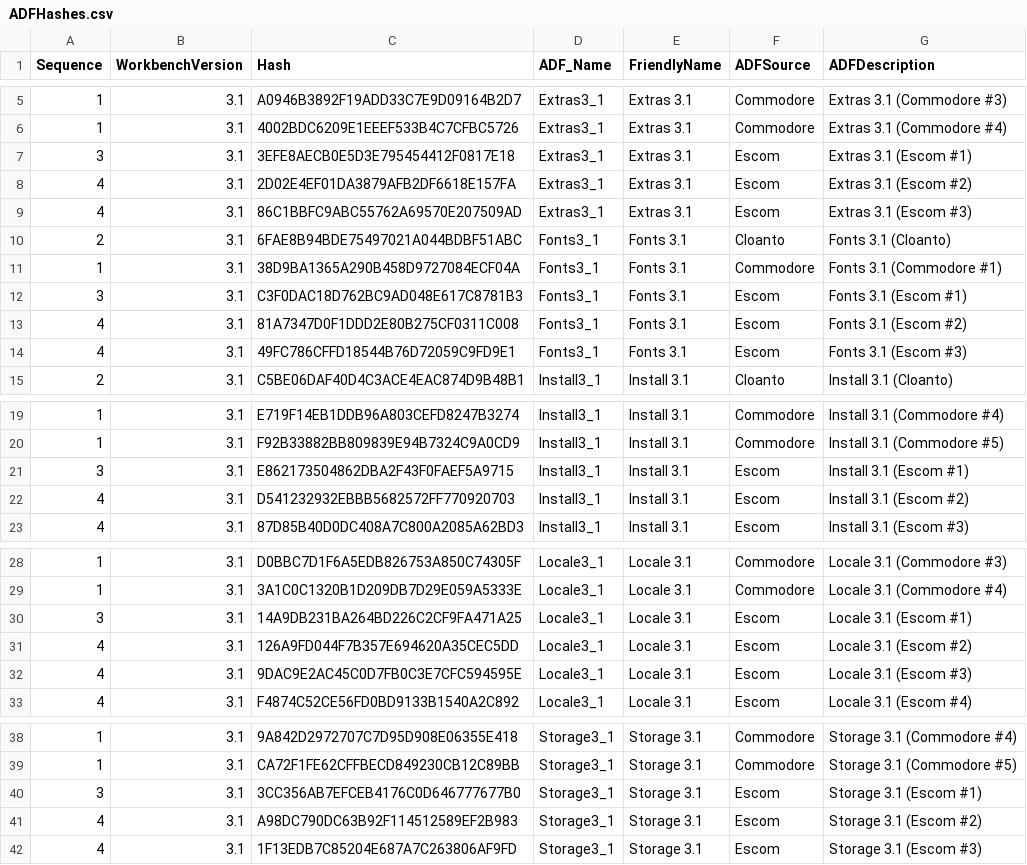
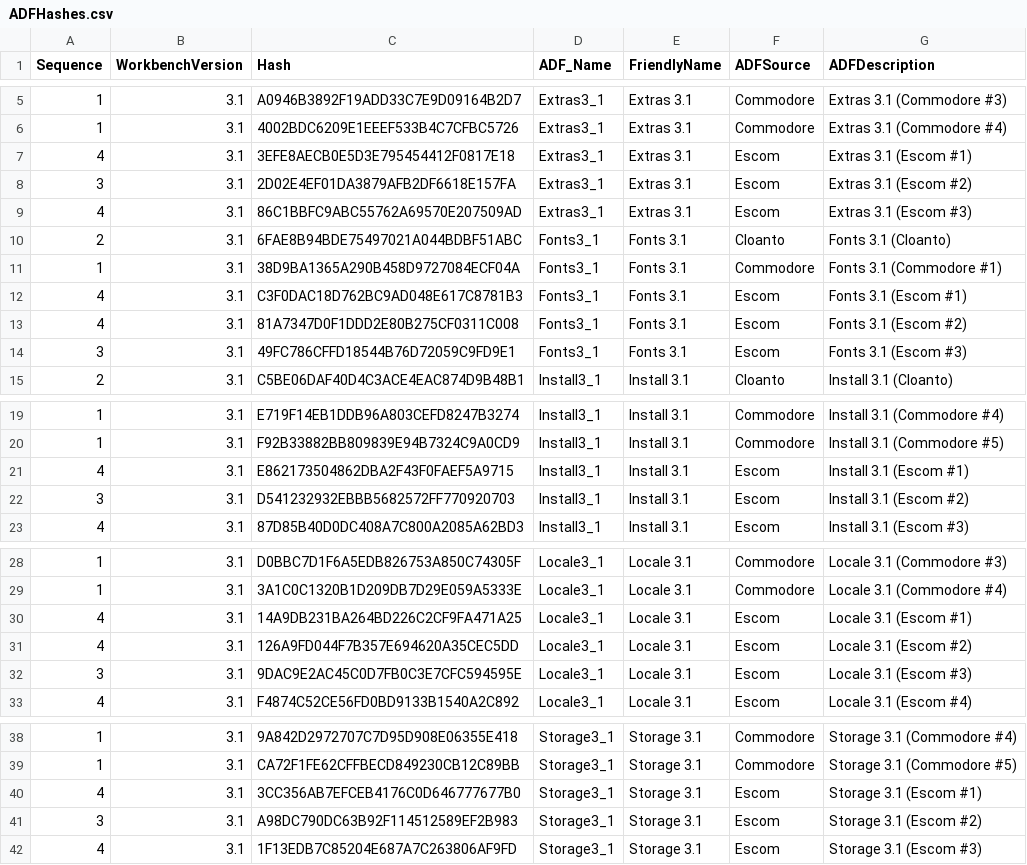
Before and after one commit to mja65/Emu68Imager, a CSV file: InputFiles/ADFHashes.csv, drawn as a sheet; only a part is shown, gaps mark what is left out; the diff covers the shown part only.

Commit message:
Updated ADF Hashes to better sequence modified disks

```diff
--- a/InputFiles/ADFHashes.csv
+++ b/InputFiles/ADFHashes.csv
@@ -6,4 +6,4 @@ Sequence;WorkbenchVersion;Hash;ADF_Name;FriendlyName;ADFSource;ADFDescription
 1;3.1;4002BDC6209E1EEEF533B4C7CFBC5726;Extras3_1;Extras 3.1;Commodore;Extras 3.1 (Commodore #4)
-3;3.1;3EFE8AECB0E5D3E795454412F0817E18;Extras3_1;Extras 3.1;Escom;Extras 3.1 (Escom #1)
-4;3.1;2D02E4EF01DA3879AFB2DF6618E157FA;Extras3_1;Extras 3.1;Escom;Extras 3.1 (Escom #2)
+4;3.1;3EFE8AECB0E5D3E795454412F0817E18;Extras3_1;Extras 3.1;Escom;Extras 3.1 (Escom #1)
+3;3.1;2D02E4EF01DA3879AFB2DF6618E157FA;Extras3_1;Extras 3.1;Escom;Extras 3.1 (Escom #2)
 4;3.1;86C1BBFC9ABC55762A69570E207509AD;Extras3_1;Extras 3.1;Escom;Extras 3.1 (Escom #3)
@@ -11,5 +11,5 @@ Sequence;WorkbenchVersion;Hash;ADF_Name;FriendlyName;ADFSource;ADFDescription
 1;3.1;38D9BA1365A290B458D9727084ECF04A;Fonts3_1;Fonts 3.1;Commodore;Fonts 3.1 (Commodore #1)
-3;3.1;C3F0DAC18D762BC9AD048E617C8781B3;Fonts3_1;Fonts 3.1;Escom;Fonts 3.1 (Escom #1)
+4;3.1;C3F0DAC18D762BC9AD048E617C8781B3;Fonts3_1;Fonts 3.1;Escom;Fonts 3.1 (Escom #1)
 4;3.1;81A7347D0F1DDD2E80B275CF0311C008;Fonts3_1;Fonts 3.1;Escom;Fonts 3.1 (Escom #2)
-4;3.1;49FC786CFFD18544B76D72059C9FD9E1;Fonts3_1;Fonts 3.1;Escom;Fonts 3.1 (Escom #3)
+3;3.1;49FC786CFFD18544B76D72059C9FD9E1;Fonts3_1;Fonts 3.1;Escom;Fonts 3.1 (Escom #3)
 2;3.1;C5BE06DAF40D4C3ACE4EAC874D9B48B1;Install3_1;Install 3.1;Cloanto;Install 3.1 (Cloanto)
@@ -20,4 +20,4 @@ Sequence;WorkbenchVersion;Hash;ADF_Name;FriendlyName;ADFSource;ADFDescription
 1;3.1;F92B33882BB809839E94B7324C9A0CD9;Install3_1;Install 3.1;Commodore;Install 3.1 (Commodore #5)
-3;3.1;E862173504862DBA2F43F0FAEF5A9715;Install3_1;Install 3.1;Escom;Install 3.1 (Escom #1)
-4;3.1;D541232932EBBB5682572FF770920703;Install3_1;Install 3.1;Escom;Install 3.1 (Escom #2)
+4;3.1;E862173504862DBA2F43F0FAEF5A9715;Install3_1;Install 3.1;Escom;Install 3.1 (Escom #1)
+3;3.1;D541232932EBBB5682572FF770920703;Install3_1;Install 3.1;Escom;Install 3.1 (Escom #2)
 4;3.1;87D85B40D0DC408A7C800A2085A62BD3;Install3_1;Install 3.1;Escom;Install 3.1 (Escom #3)
@@ -29,5 +29,5 @@ Sequence;WorkbenchVersion;Hash;ADF_Name;FriendlyName;ADFSource;ADFDescription
 1;3.1;3A1C0C1320B1D209DB7D29E059A5333E;Locale3_1;Locale 3.1;Commodore;Locale 3.1 (Commodore #4)
-3;3.1;14A9DB231BA264BD226C2CF9FA471A25;Locale3_1;Locale 3.1;Escom;Locale 3.1 (Escom #1)
+4;3.1;14A9DB231BA264BD226C2CF9FA471A25;Locale3_1;Locale 3.1;Escom;Locale 3.1 (Escom #1)
 4;3.1;126A9FD044F7B357E694620A35CEC5DD;Locale3_1;Locale 3.1;Escom;Locale 3.1 (Escom #2)
-4;3.1;9DAC9E2AC45C0D7FB0C3E7CFC594595E;Locale3_1;Locale 3.1;Escom;Locale 3.1 (Escom #3)
+3;3.1;9DAC9E2AC45C0D7FB0C3E7CFC594595E;Locale3_1;Locale 3.1;Escom;Locale 3.1 (Escom #3)
 4;3.1;F4874C52CE56FD0BD9133B1540A2C892;Locale3_1;Locale 3.1;Escom;Locale 3.1 (Escom #4)
@@ -39,4 +39,4 @@ Sequence;WorkbenchVersion;Hash;ADF_Name;FriendlyName;ADFSource;ADFDescription
 1;3.1;CA72F1FE62CFFBECD849230CB12C89BB;Storage3_1;Storage 3.1;Commodore;Storage 3.1 (Commodore #5)
-3;3.1;3CC356AB7EFCEB4176C0D646777677B0;Storage3_1;Storage 3.1;Escom;Storage 3.1 (Escom #1)
-4;3.1;A98DC790DC63B92F114512589EF2B983;Storage3_1;Storage 3.1;Escom;Storage 3.1 (Escom #2)
+4;3.1;3CC356AB7EFCEB4176C0D646777677B0;Storage3_1;Storage 3.1;Escom;Storage 3.1 (Escom #1)
+3;3.1;A98DC790DC63B92F114512589EF2B983;Storage3_1;Storage 3.1;Escom;Storage 3.1 (Escom #2)
 4;3.1;1F13EDB7C85204E687A7C263806AF9FD;Storage3_1;Storage 3.1;Escom;Storage 3.1 (Escom #3)
```
Also changed, not shown: 2 edited cells elsewhere in this file.
